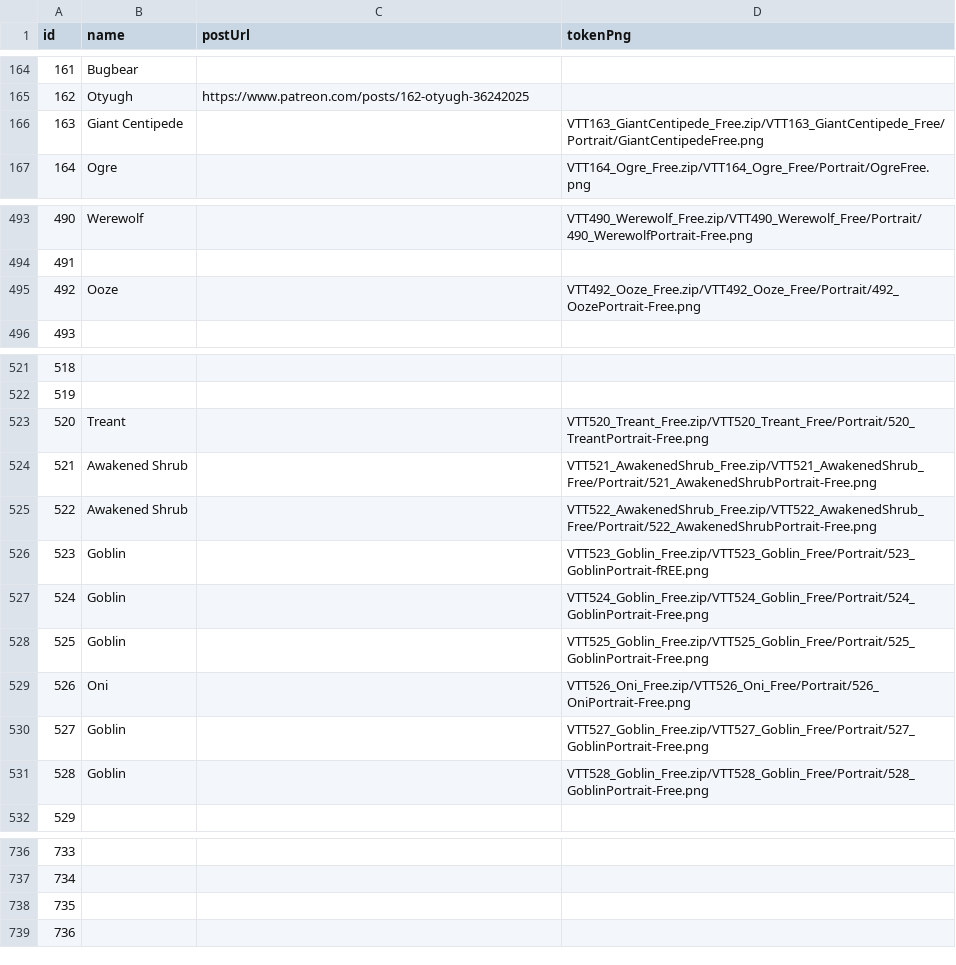
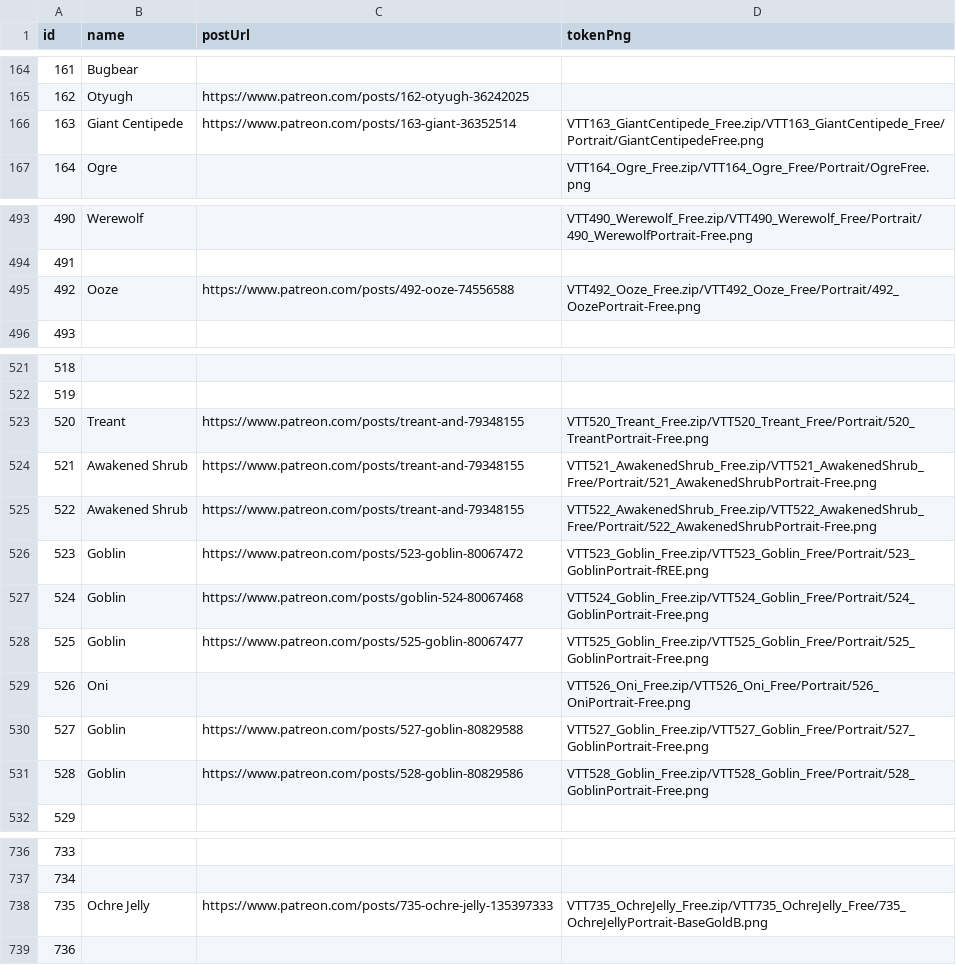
Before and after one commit to dstrelau/nimble.monster, a CSV file: data/paperforge.csv, drawn as a sheet; only a part is shown, gaps mark what is left out.

```diff
--- a/data/paperforge.csv
+++ b/data/paperforge.csv
@@ -165,3 +165,3 @@ id,name,postUrl,tokenPng
 162,Otyugh,https://www.patreon.com/posts/162-otyugh-36242025,
-163,Giant Centipede,,VTT163_GiantCentipede_Free.zip/VTT163_GiantCentipede_Free/Portrait/GiantCentipedeFree.png
+163,Giant Centipede,https://www.patreon.com/posts/163-giant-36352514,VTT163_GiantCentipede_Free.zip/VTT163_GiantCentipede_Free/Portrait/GiantCentipedeFree.png
 164,Ogre,,VTT164_Ogre_Free.zip/VTT164_Ogre_Free/Portrait/OgreFree.png
@@ -494,3 +494,3 @@ id,name,postUrl,tokenPng
 491,,,
-492,Ooze,,VTT492_Ooze_Free.zip/VTT492_Ooze_Free/Portrait/492_OozePortrait-Free.png
+492,Ooze,https://www.patreon.com/posts/492-ooze-74556588,VTT492_Ooze_Free.zip/VTT492_Ooze_Free/Portrait/492_OozePortrait-Free.png
 493,,,
@@ -522,11 +522,11 @@ id,name,postUrl,tokenPng
 519,,,
-520,Treant,,VTT520_Treant_Free.zip/VTT520_Treant_Free/Portrait/520_TreantPortrait-Free.png
-521,Awakened Shrub,,VTT521_AwakenedShrub_Free.zip/VTT521_AwakenedShrub_Free/Portrait/521_AwakenedShrubPortrait-Free.png
-522,Awakened Shrub,,VTT522_AwakenedShrub_Free.zip/VTT522_AwakenedShrub_Free/Portrait/522_AwakenedShrubPortrait-Free.png
-523,Goblin,,VTT523_Goblin_Free.zip/VTT523_Goblin_Free/Portrait/523_GoblinPortrait-fREE.png
-524,Goblin,,VTT524_Goblin_Free.zip/VTT524_Goblin_Free/Portrait/524_GoblinPortrait-Free.png
-525,Goblin,,VTT525_Goblin_Free.zip/VTT525_Goblin_Free/Portrait/525_GoblinPortrait-Free.png
+520,Treant,https://www.patreon.com/posts/treant-and-79348155,VTT520_Treant_Free.zip/VTT520_Treant_Free/Portrait/520_TreantPortrait-Free.png
+521,Awakened Shrub,https://www.patreon.com/posts/treant-and-79348155,VTT521_AwakenedShrub_Free.zip/VTT521_AwakenedShrub_Free/Portrait/521_AwakenedShrubPortrait-Free.png
+522,Awakened Shrub,https://www.patreon.com/posts/treant-and-79348155,VTT522_AwakenedShrub_Free.zip/VTT522_AwakenedShrub_Free/Portrait/522_AwakenedShrubPortrait-Free.png
+523,Goblin,https://www.patreon.com/posts/523-goblin-80067472,VTT523_Goblin_Free.zip/VTT523_Goblin_Free/Portrait/523_GoblinPortrait-fREE.png
+524,Goblin,https://www.patreon.com/posts/goblin-524-80067468,VTT524_Goblin_Free.zip/VTT524_Goblin_Free/Portrait/524_GoblinPortrait-Free.png
+525,Goblin,https://www.patreon.com/posts/525-goblin-80067477,VTT525_Goblin_Free.zip/VTT525_Goblin_Free/Portrait/525_GoblinPortrait-Free.png
 526,Oni,,VTT526_Oni_Free.zip/VTT526_Oni_Free/Portrait/526_OniPortrait-Free.png
-527,Goblin,,VTT527_Goblin_Free.zip/VTT527_Goblin_Free/Portrait/527_GoblinPortrait-Free.png
-528,Goblin,,VTT528_Goblin_Free.zip/VTT528_Goblin_Free/Portrait/528_GoblinPortrait-Free.png
+527,Goblin,https://www.patreon.com/posts/527-goblin-80829588,VTT527_Goblin_Free.zip/VTT527_Goblin_Free/Portrait/527_GoblinPortrait-Free.png
+528,Goblin,https://www.patreon.com/posts/528-goblin-80829586,VTT528_Goblin_Free.zip/VTT528_Goblin_Free/Portrait/528_GoblinPortrait-Free.png
 529,,,
@@ -737,3 +737,3 @@ id,name,postUrl,tokenPng
 734,,,
-735,,,
+735,Ochre Jelly,https://www.patreon.com/posts/735-ochre-jelly-135397333,VTT735_OchreJelly_Free.zip/VTT735_OchreJelly_Free/735_OchreJellyPortrait-BaseGoldB.png
 736,,,
```
Also changed, not shown: 12 other files.
